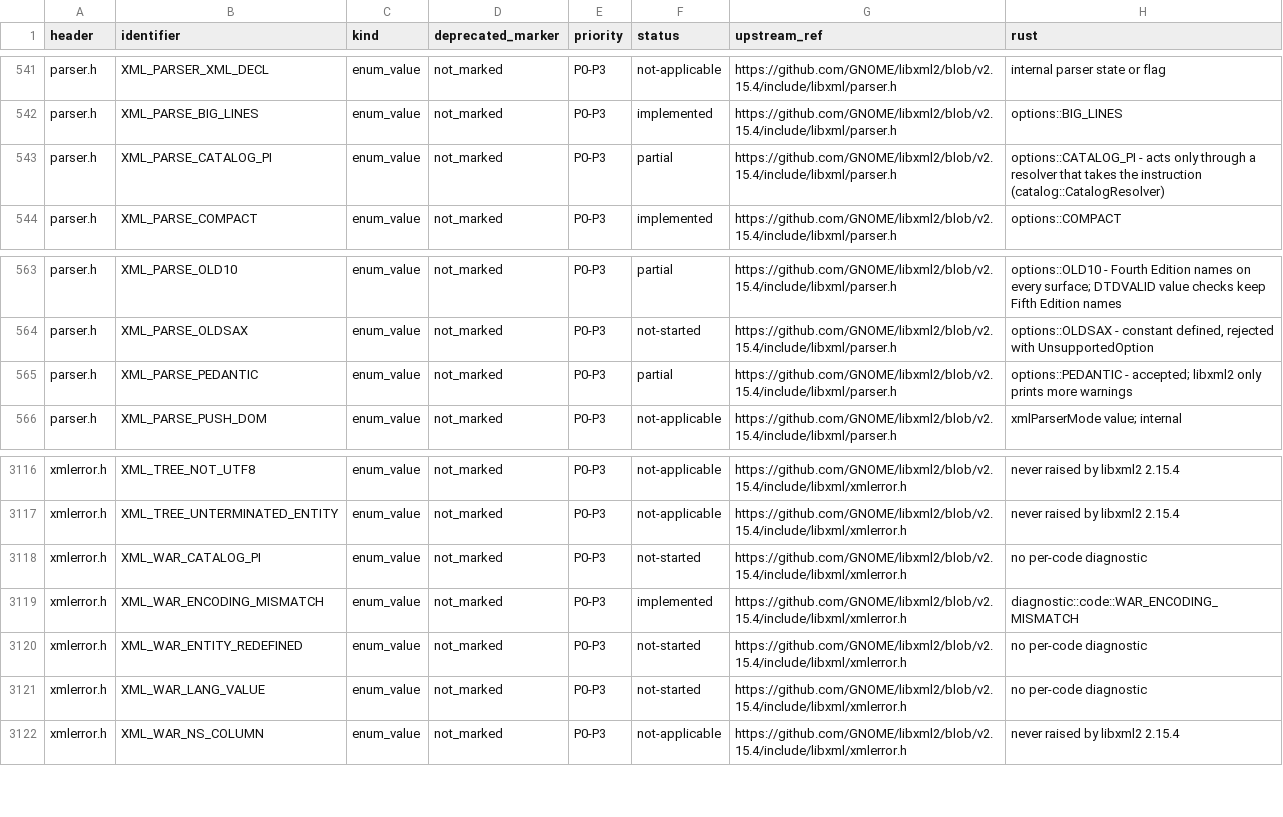
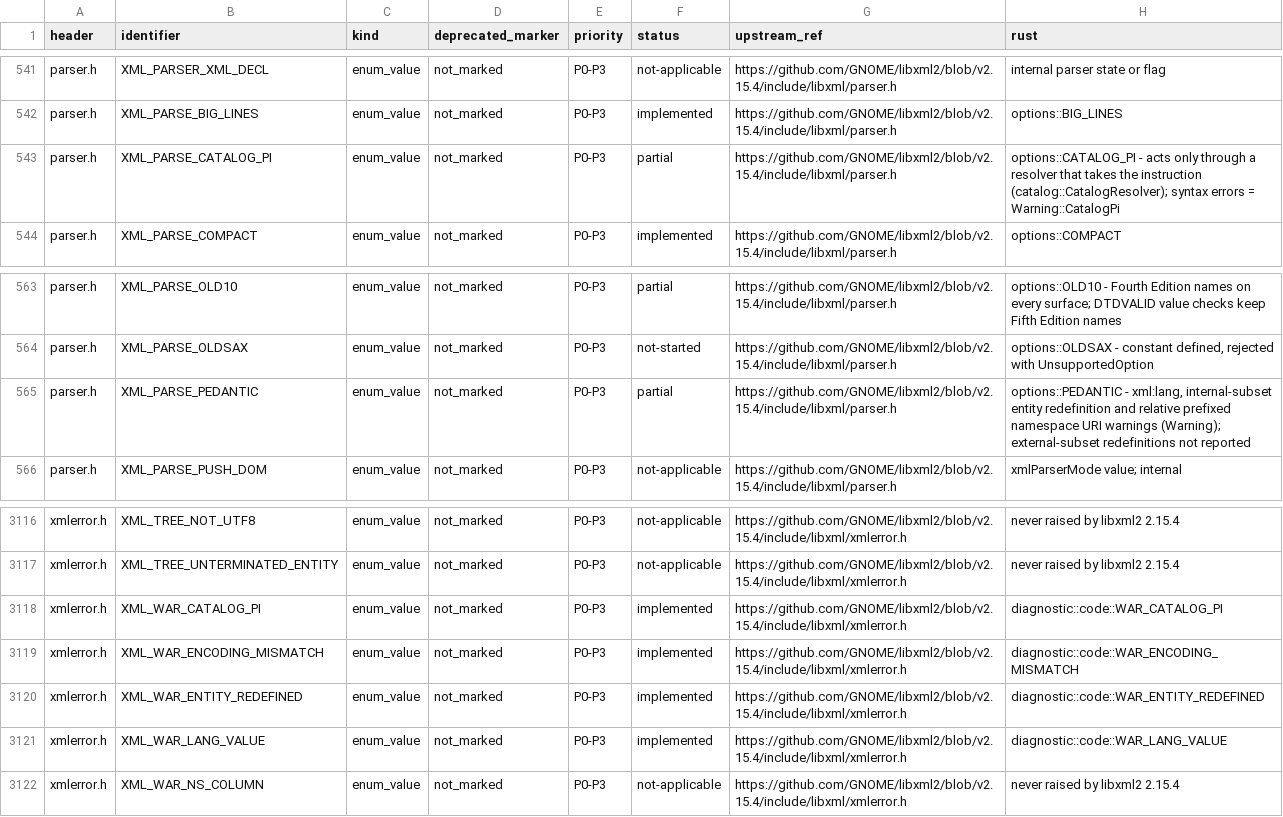
Before and after one commit to pbdeuchler/yaxml, a TSV file: docs/libxml2-api.tsv, drawn as a sheet; only a part is shown, gaps mark what is left out.

```diff
--- a/docs/libxml2-api.tsv
+++ b/docs/libxml2-api.tsv
@@ -542,3 +542,3 @@ parser.h	XML_PARSER_XML_DECL	enum_value	not_marked	P0-P3	not-applicable	https://
 parser.h	XML_PARSE_BIG_LINES	enum_value	not_marked	P0-P3	implemented	https://github.com/GNOME/libxml2/blob/v2.15.4/include/libxml/parser.h	options::BIG_LINES
-parser.h	XML_PARSE_CATALOG_PI	enum_value	not_marked	P0-P3	partial	https://github.com/GNOME/libxml2/blob/v2.15.4/include/libxml/parser.h	options::CATALOG_PI - acts only through a resolver that takes the instruction (catalog::CatalogResolver)
+parser.h	XML_PARSE_CATALOG_PI	enum_value	not_marked	P0-P3	partial	https://github.com/GNOME/libxml2/blob/v2.15.4/include/libxml/parser.h	options::CATALOG_PI - acts only through a resolver that takes the instruction (catalog::CatalogResolver); syntax errors = Warning::CatalogPi
 parser.h	XML_PARSE_COMPACT	enum_value	not_marked	P0-P3	implemented	https://github.com/GNOME/libxml2/blob/v2.15.4/include/libxml/parser.h	options::COMPACT
@@ -564,3 +564,3 @@ parser.h	XML_PARSE_OLD10	enum_value	not_marked	P0-P3	partial	https://github.com/
 parser.h	XML_PARSE_OLDSAX	enum_value	not_marked	P0-P3	not-started	https://github.com/GNOME/libxml2/blob/v2.15.4/include/libxml/parser.h	options::OLDSAX - constant defined, rejected with UnsupportedOption
-parser.h	XML_PARSE_PEDANTIC	enum_value	not_marked	P0-P3	partial	https://github.com/GNOME/libxml2/blob/v2.15.4/include/libxml/parser.h	options::PEDANTIC - accepted; libxml2 only prints more warnings
+parser.h	XML_PARSE_PEDANTIC	enum_value	not_marked	P0-P3	partial	https://github.com/GNOME/libxml2/blob/v2.15.4/include/libxml/parser.h	options::PEDANTIC - xml:lang, internal-subset entity redefinition and relative prefixed namespace URI warnings (Warning); external-subset redefinitions not reported
 parser.h	XML_PARSE_PUSH_DOM	enum_value	not_marked	P0-P3	not-applicable	https://github.com/GNOME/libxml2/blob/v2.15.4/include/libxml/parser.h	xmlParserMode value; internal
@@ -3117,6 +3117,6 @@ xmlerror.h	XML_TREE_NOT_UTF8	enum_value	not_marked	P0-P3	not-applicable	https://
 xmlerror.h	XML_TREE_UNTERMINATED_ENTITY	enum_value	not_marked	P0-P3	not-applicable	https://github.com/GNOME/libxml2/blob/v2.15.4/include/libxml/xmlerror.h	never raised by libxml2 2.15.4
-xmlerror.h	XML_WAR_CATALOG_PI	enum_value	not_marked	P0-P3	not-started	https://github.com/GNOME/libxml2/blob/v2.15.4/include/libxml/xmlerror.h	no per-code diagnostic
+xmlerror.h	XML_WAR_CATALOG_PI	enum_value	not_marked	P0-P3	implemented	https://github.com/GNOME/libxml2/blob/v2.15.4/include/libxml/xmlerror.h	diagnostic::code::WAR_CATALOG_PI
 xmlerror.h	XML_WAR_ENCODING_MISMATCH	enum_value	not_marked	P0-P3	implemented	https://github.com/GNOME/libxml2/blob/v2.15.4/include/libxml/xmlerror.h	diagnostic::code::WAR_ENCODING_MISMATCH
-xmlerror.h	XML_WAR_ENTITY_REDEFINED	enum_value	not_marked	P0-P3	not-started	https://github.com/GNOME/libxml2/blob/v2.15.4/include/libxml/xmlerror.h	no per-code diagnostic
-xmlerror.h	XML_WAR_LANG_VALUE	enum_value	not_marked	P0-P3	not-started	https://github.com/GNOME/libxml2/blob/v2.15.4/include/libxml/xmlerror.h	no per-code diagnostic
+xmlerror.h	XML_WAR_ENTITY_REDEFINED	enum_value	not_marked	P0-P3	implemented	https://github.com/GNOME/libxml2/blob/v2.15.4/include/libxml/xmlerror.h	diagnostic::code::WAR_ENTITY_REDEFINED
+xmlerror.h	XML_WAR_LANG_VALUE	enum_value	not_marked	P0-P3	implemented	https://github.com/GNOME/libxml2/blob/v2.15.4/include/libxml/xmlerror.h	diagnostic::code::WAR_LANG_VALUE
 xmlerror.h	XML_WAR_NS_COLUMN	enum_value	not_marked	P0-P3	not-applicable	https://github.com/GNOME/libxml2/blob/v2.15.4/include/libxml/xmlerror.h	never raised by libxml2 2.15.4
```
Also changed, not shown: 13 other files.
